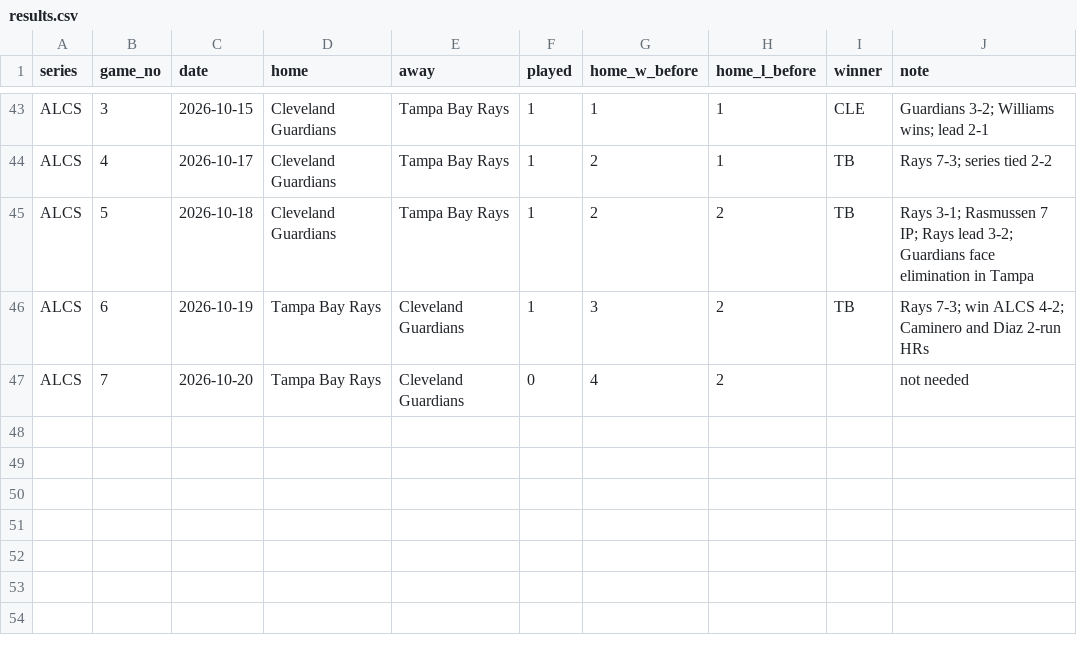
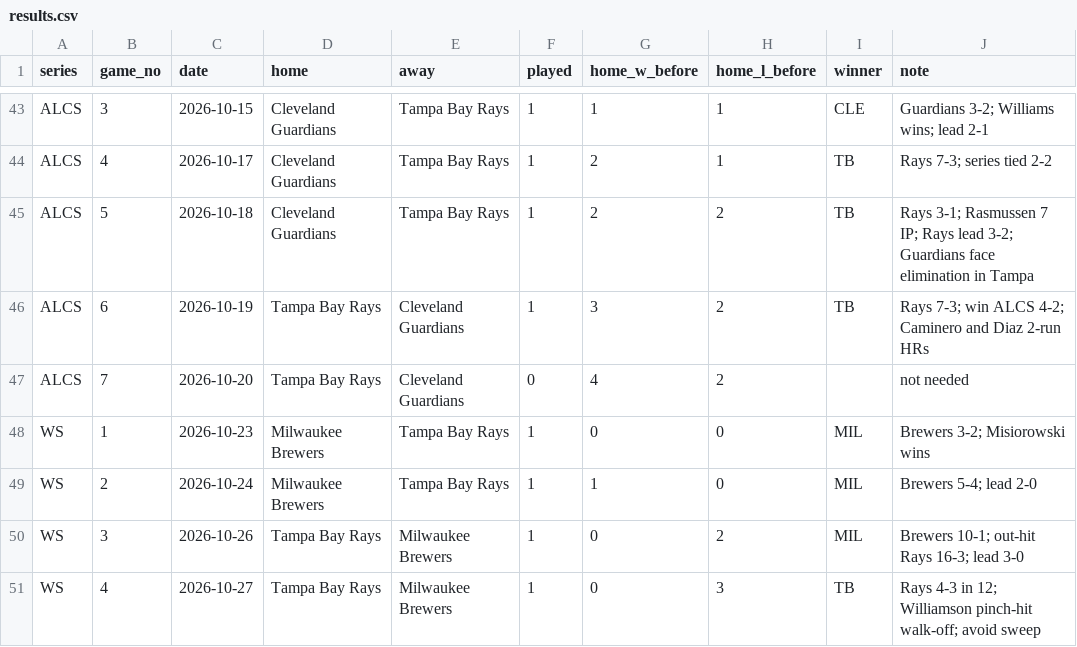
Before and after one commit to schwartzmichael36-create/pricing-october, a CSV file: data/results.csv, drawn as a sheet; only a part is shown, gaps mark what is left out; the diff names each change by its address in the sheet, - before the commit and + after, or states it on an @@ line.

```diff
--- a/data/results.csv
+++ b/data/results.csv
+row 48: WS | 1 | 2026-10-23 | Milwaukee Brewers | Tampa Bay Rays | 1 | 0 | 0 | MIL | Brewers 3-2; Misiorowski wins
+row 49: WS | 2 | 2026-10-24 | Milwaukee Brewers | Tampa Bay Rays | 1 | 1 | 0 | MIL | Brewers 5-4; lead 2-0
+row 50: WS | 3 | 2026-10-26 | Tampa Bay Rays | Milwaukee Brewers | 1 | 0 | 2 | MIL | Brewers 10-1; out-hit Rays 16-3; lead 3-0
+row 51: WS | 4 | 2026-10-27 | Tampa Bay Rays | Milwaukee Brewers | 1 | 0 | 3 | TB | Rays 4-3 in 12; Williamson pinch-hit walk-off; avoid sweep
```
Also changed, not shown: 1 other file.
